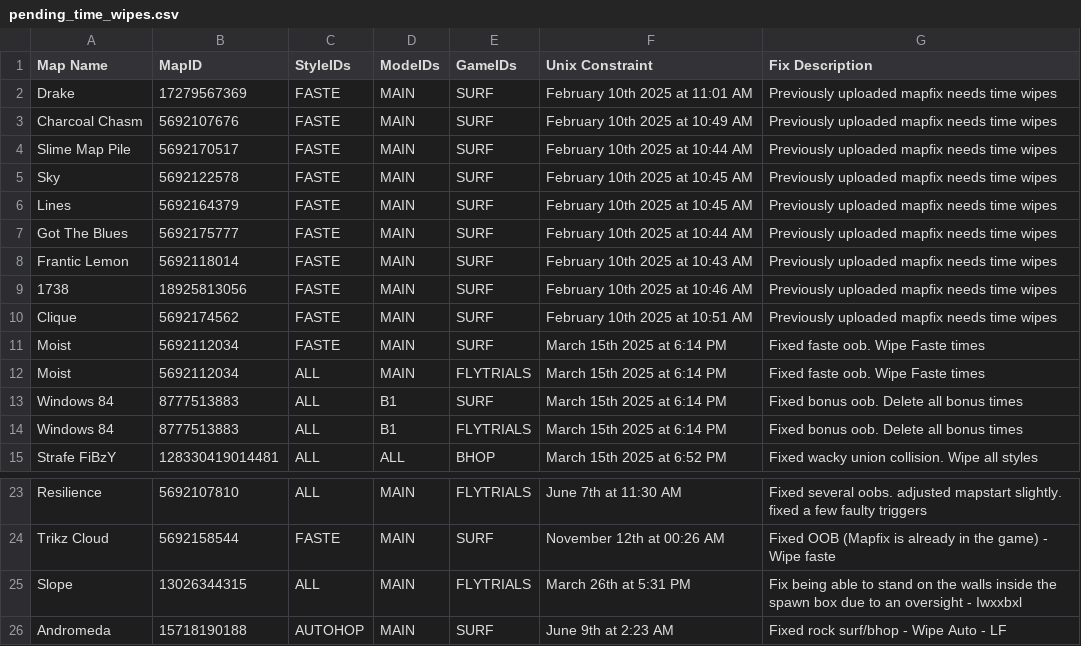
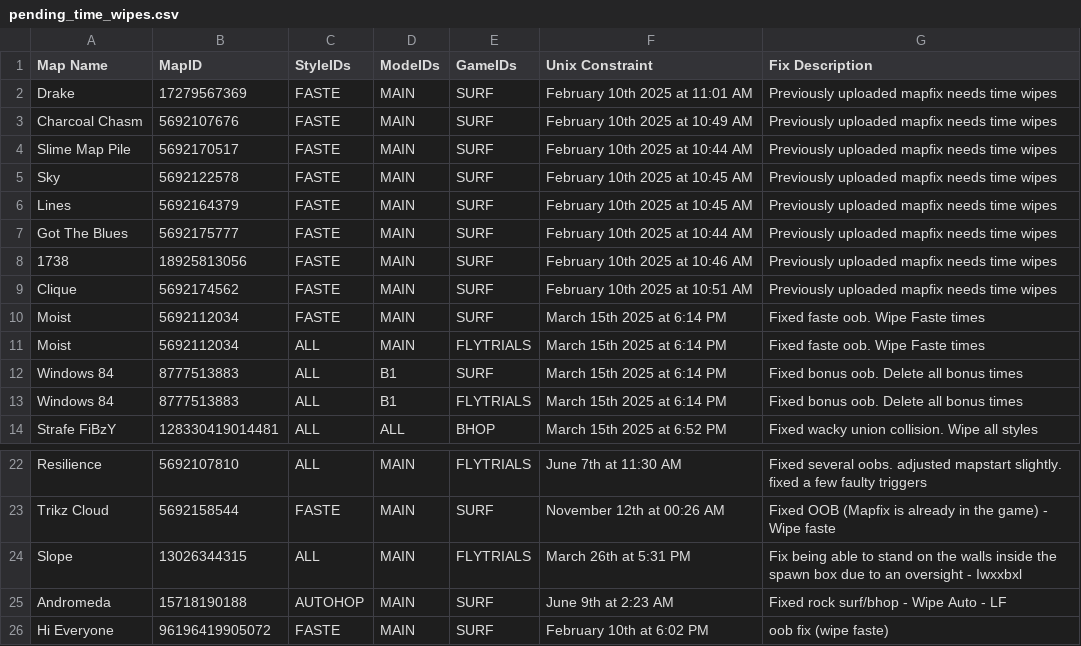
Before and after one commit to StrafesNET/map-tracking, a CSV file: pending_time_wipes.csv, drawn as a sheet; only a part is shown, gaps mark what is left out.

Commit message:
Update pending_time_wipes.csv

```diff
--- a/pending_time_wipes.csv
+++ b/pending_time_wipes.csv
@@ -7,3 +7,2 @@ Lines, 5692164379, FASTE, MAIN, SURF, February 10th 2025 at 10:45 AM, Previously
 Got The Blues, 5692175777, FASTE, MAIN, SURF, February 10th 2025 at 10:44 AM, Previously uploaded mapfix needs time wipes
-Frantic Lemon, 5692118014, FASTE, MAIN, SURF, February 10th 2025 at 10:43 AM, Previously uploaded mapfix needs time wipes
 1738, 18925813056, FASTE, MAIN, SURF, February 10th 2025 at 10:46 AM, Previously uploaded mapfix needs time wipes
@@ -26 +25,2 @@ Slope, 13026344315, ALL, MAIN, FLYTRIALS, March 26th at 5:31 PM, Fix being able
 Andromeda, 15718190188, AUTOHOP, MAIN, SURF, June 9th at 2:23 AM, Fixed rock surf/bhop - Wipe Auto - LF
+Hi Everyone, 96196419905072, FASTE, MAIN, SURF, February 10th at 6:02 PM, oob fix (wipe faste)
```
